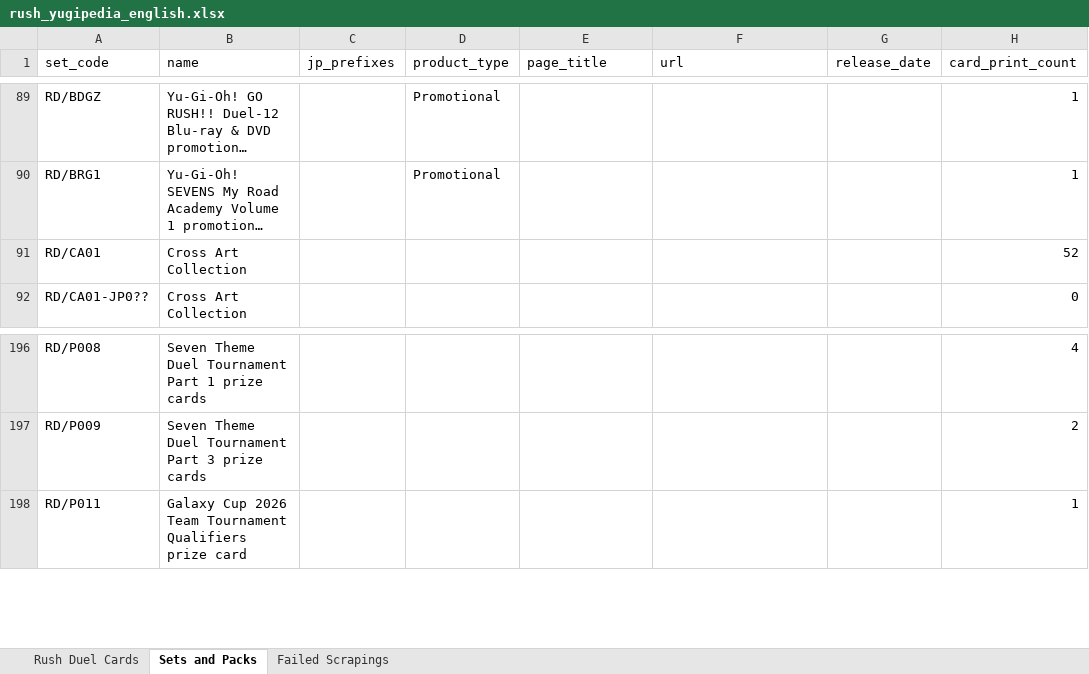
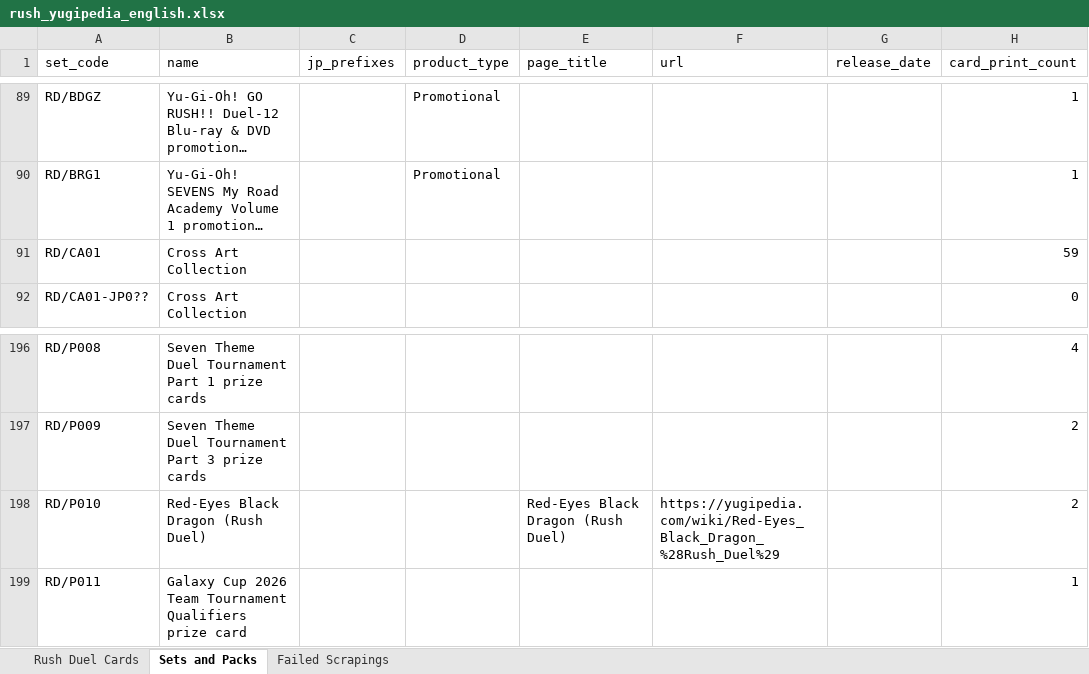
Before and after one commit to TrainStream/Yu-Gi-Oh-Rush-Database-English, an Excel workbook: Database/rush_yugipedia_english.xlsx, sheet Sets and Packs, drawn as a sheet; only a part is shown, gaps mark what is left out; long unchanged cells end in …; values as stored, in another font and other column widths than the file's, no borders; table styles not drawn; the diff names each change by its address in the sheet, - before the commit and + after, or states it on an @@ line.

```diff
--- a/Database/rush_yugipedia_english.xlsx (sheet Sets and Packs)
+++ b/Database/rush_yugipedia_english.xlsx (sheet Sets and Packs)
-H91 (card_print_count): 52
+H91 (card_print_count): 59
+row 198: RD/P010 | Red-Eyes Black Dragon (Rush Duel) |  |  | Red-Eyes Black Dragon (Rush Duel) | https://yugipedia.com/wiki/Red-Eyes_Black_Dragon_%28Rush_Duel%29 |  | 2
```
Also changed, not shown: sheet Rush Duel Cards, Database/edopro-rush-card-ids.xlsx, 3 other files.
